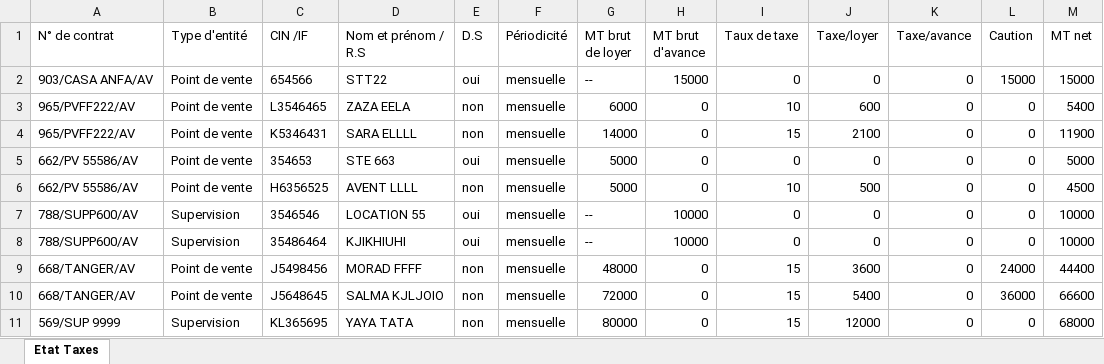
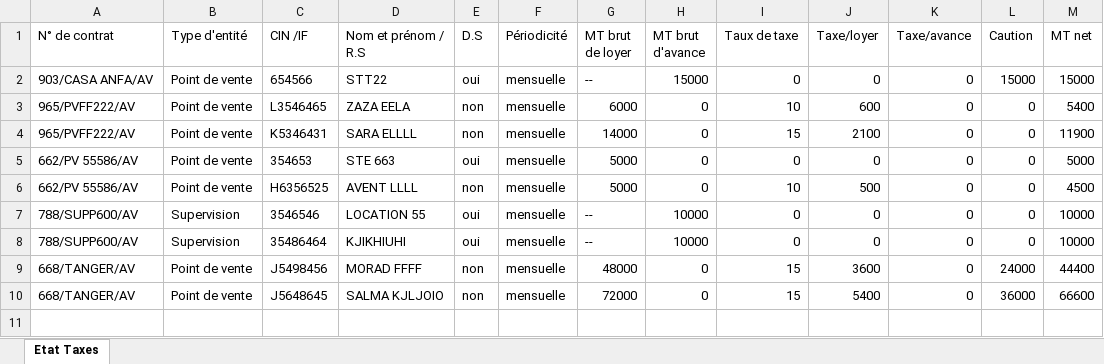
Before and after one commit to anasmasti/loyer-back, an Excel workbook: download/generated situation/état_des_taxes_xlsx/état_des_taxes_4_2022.xlsx, sheet Etat Taxes, drawn as a sheet; values as stored, in another font and other column widths than the file's, no borders; the diff names each change by its address in the sheet, - before the commit and + after, or states it on an @@ line.

```diff
--- a/download/generated situation/état_des_taxes_xlsx/état_des_taxes_4_2022.xlsx (sheet Etat Taxes)
+++ b/download/generated situation/état_des_taxes_xlsx/état_des_taxes_4_2022.xlsx (sheet Etat Taxes)
-row 11: 569/SUP 9999 | Supervision | KL365695 | YAYA TATA | non | mensuelle | 80000 | 0 | 15 | 12000 | 0 | 0 | 68000
```
Also changed, not shown: download/generated situation/état_des_virements_xlsx/état_des_virements_4_2022.xlsx, 8 other files.
